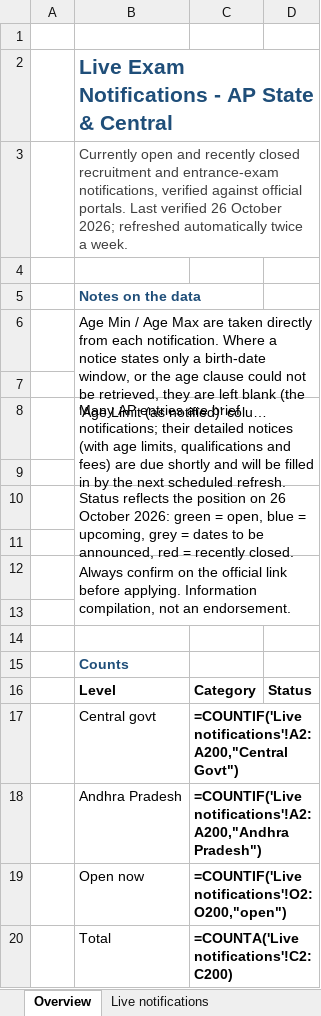
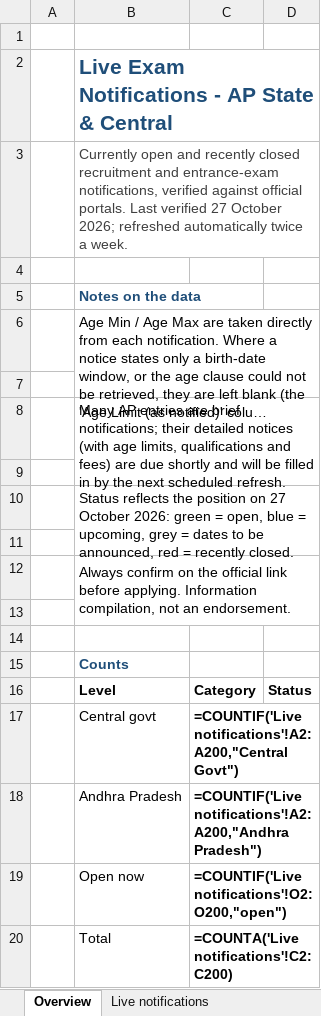
Before and after one commit to ArjunTheUnique/opportunity-tracker, an Excel workbook: live-exam-notifications/Live_Exam_Notifications.xlsx, sheet Overview, drawn as a sheet; long unchanged cells end in …; values as stored, in another font and other column widths than the file's, no borders; formulas without a stored value are shown as written; the diff names each change by its address in the sheet, - before the commit and + after, or states it on an @@ line.

```diff
--- a/live-exam-notifications/Live_Exam_Notifications.xlsx (sheet Overview)
+++ b/live-exam-notifications/Live_Exam_Notifications.xlsx (sheet Overview)
-B3: …Last verified 26 October 2026;…
+B3: …Last verified 27 October 2026;…
-B10: …position on 26 October 2026:…
+B10: …position on 27 October 2026:…
```
Also changed, not shown: sheet Live notifications, career-magazines/BankingServicesChronicle_Log_Apr2025-Sep2026.xlsx, career-magazines/CompetitionSuccessReview_Log_Apr2025-Sep2026.xlsx, 11 other files.
